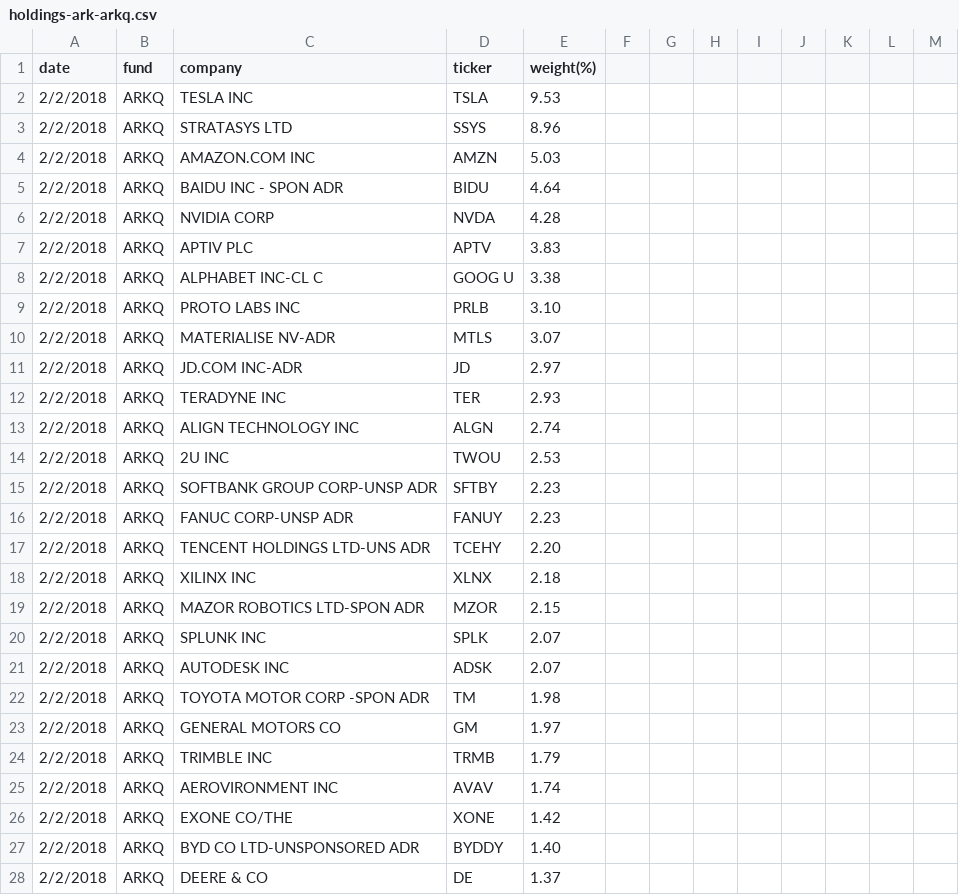
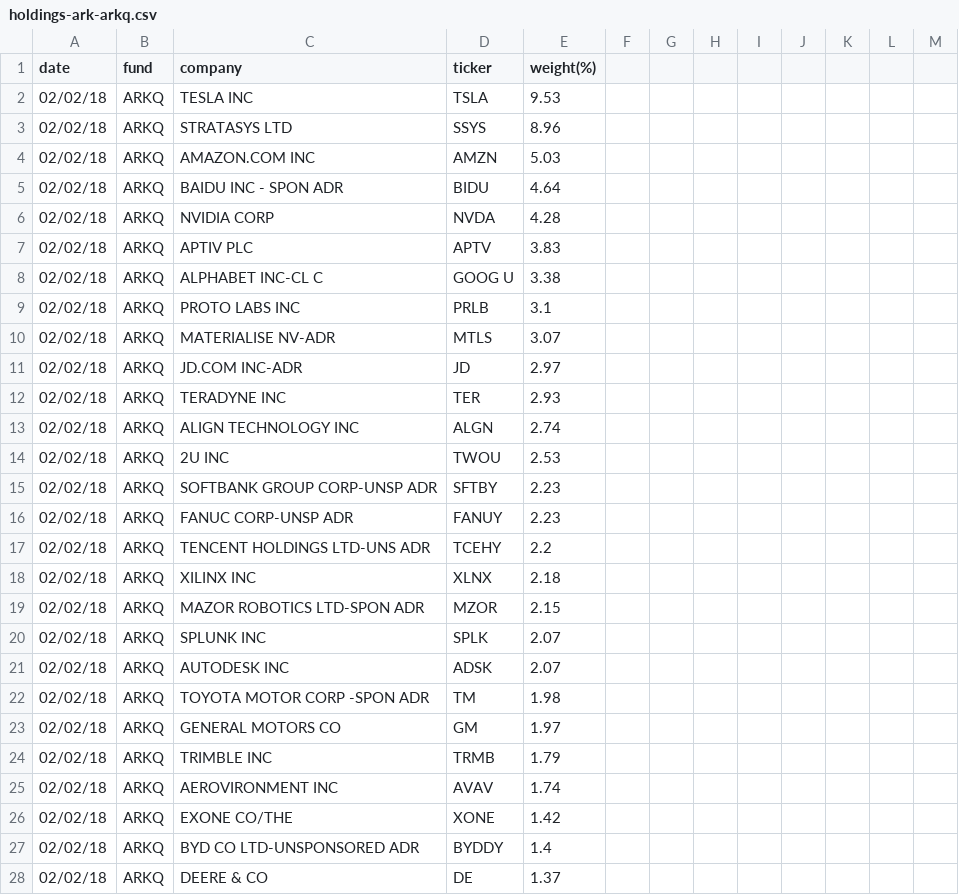
Before and after one commit to Yeess/quantum, a CSV file: sector_components/ARK/holdings-ark-arkq.csv, drawn as a sheet; only a part is shown; the diff covers the shown part only.

Commit message:
Update data clenaning general

```diff
--- a/sector_components/ARK/holdings-ark-arkq.csv
+++ b/sector_components/ARK/holdings-ark-arkq.csv
@@ -1,28 +1,28 @@
 date,fund,company,ticker,weight(%)
-2/2/2018,ARKQ      ,TESLA INC,TSLA,9.53
-2/2/2018,ARKQ      ,STRATASYS LTD,SSYS,8.96
-2/2/2018,ARKQ      ,AMAZON.COM INC,AMZN,5.03
-2/2/2018,ARKQ      ,BAIDU INC - SPON ADR,BIDU,4.64
-2/2/2018,ARKQ      ,NVIDIA CORP,NVDA,4.28
-2/2/2018,ARKQ      ,APTIV PLC,APTV,3.83
-2/2/2018,ARKQ      ,ALPHABET INC-CL C,GOOG  U,3.38
-2/2/2018,ARKQ      ,PROTO LABS INC,PRLB,3.10
-2/2/2018,ARKQ      ,MATERIALISE NV-ADR,MTLS,3.07
-2/2/2018,ARKQ      ,JD.COM INC-ADR,JD,2.97
-2/2/2018,ARKQ      ,TERADYNE INC,TER,2.93
-2/2/2018,ARKQ      ,ALIGN TECHNOLOGY INC,ALGN,2.74
-2/2/2018,ARKQ      ,2U INC,TWOU,2.53
-2/2/2018,ARKQ      ,SOFTBANK GROUP CORP-UNSP ADR,SFTBY,2.23
-2/2/2018,ARKQ      ,FANUC CORP-UNSP ADR,FANUY,2.23
-2/2/2018,ARKQ      ,TENCENT HOLDINGS LTD-UNS ADR,TCEHY,2.20
-2/2/2018,ARKQ      ,XILINX INC,XLNX,2.18
-2/2/2018,ARKQ      ,MAZOR ROBOTICS LTD-SPON ADR,MZOR,2.15
-2/2/2018,ARKQ      ,SPLUNK INC,SPLK,2.07
-2/2/2018,ARKQ      ,AUTODESK INC,ADSK,2.07
-2/2/2018,ARKQ      ,TOYOTA MOTOR CORP -SPON ADR,TM,1.98
-2/2/2018,ARKQ      ,GENERAL MOTORS CO,GM,1.97
-2/2/2018,ARKQ      ,TRIMBLE INC,TRMB,1.79
-2/2/2018,ARKQ      ,AEROVIRONMENT INC,AVAV,1.74
-2/2/2018,ARKQ      ,EXONE CO/THE,XONE,1.42
-2/2/2018,ARKQ      ,BYD CO LTD-UNSPONSORED ADR,BYDDY,1.40
-2/2/2018,ARKQ      ,DEERE & CO,DE,1.37
+02/02/18,ARKQ      ,TESLA INC,TSLA,9.53
+02/02/18,ARKQ      ,STRATASYS LTD,SSYS,8.96
+02/02/18,ARKQ      ,AMAZON.COM INC,AMZN,5.03
+02/02/18,ARKQ      ,BAIDU INC - SPON ADR,BIDU,4.64
+02/02/18,ARKQ      ,NVIDIA CORP,NVDA,4.28
+02/02/18,ARKQ      ,APTIV PLC,APTV,3.83
+02/02/18,ARKQ      ,ALPHABET INC-CL C,GOOG  U,3.38
+02/02/18,ARKQ      ,PROTO LABS INC,PRLB,3.1
+02/02/18,ARKQ      ,MATERIALISE NV-ADR,MTLS,3.07
+02/02/18,ARKQ      ,JD.COM INC-ADR,JD,2.97
+02/02/18,ARKQ      ,TERADYNE INC,TER,2.93
+02/02/18,ARKQ      ,ALIGN TECHNOLOGY INC,ALGN,2.74
+02/02/18,ARKQ      ,2U INC,TWOU,2.53
+02/02/18,ARKQ      ,SOFTBANK GROUP CORP-UNSP ADR,SFTBY,2.23
+02/02/18,ARKQ      ,FANUC CORP-UNSP ADR,FANUY,2.23
+02/02/18,ARKQ      ,TENCENT HOLDINGS LTD-UNS ADR,TCEHY,2.2
+02/02/18,ARKQ      ,XILINX INC,XLNX,2.18
+02/02/18,ARKQ      ,MAZOR ROBOTICS LTD-SPON ADR,MZOR,2.15
+02/02/18,ARKQ      ,SPLUNK INC,SPLK,2.07
+02/02/18,ARKQ      ,AUTODESK INC,ADSK,2.07
+02/02/18,ARKQ      ,TOYOTA MOTOR CORP -SPON ADR,TM,1.98
+02/02/18,ARKQ      ,GENERAL MOTORS CO,GM,1.97
+02/02/18,ARKQ      ,TRIMBLE INC,TRMB,1.79
+02/02/18,ARKQ      ,AEROVIRONMENT INC,AVAV,1.74
+02/02/18,ARKQ      ,EXONE CO/THE,XONE,1.42
+02/02/18,ARKQ      ,BYD CO LTD-UNSPONSORED ADR,BYDDY,1.4
+02/02/18,ARKQ      ,DEERE & CO,DE,1.37
```
Also changed, not shown: 2 removed rows and 23 edited cells elsewhere in this file, pricing/SPY/xlb-hold-pricing.csv, pricing/SPY/xle-hold-pricing.csv, 16 other files.
